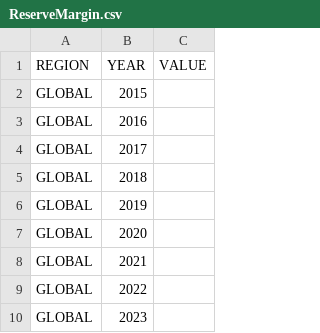
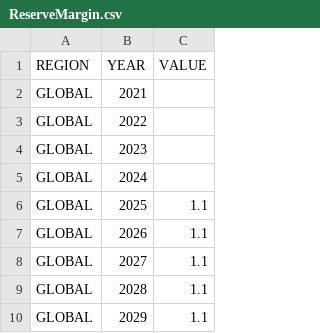
Before and after one commit to kanors-emr/OSeMOSYS_EUWest, a CSV file: ReserveMargin.csv, drawn as a sheet; only a part is shown; the shorter side is filled out with more unchanged rows; the diff names each change by its address in the sheet, - before the commit and + after, or states it on an @@ line.

```diff
--- a/ReserveMargin.csv
+++ b/ReserveMargin.csv
-row 2: GLOBAL | 2015
-row 3: GLOBAL | 2016
-row 4: GLOBAL | 2017
-row 5: GLOBAL | 2018
-row 6: GLOBAL | 2019
-row 7: GLOBAL | 2020
```
Also changed, not shown: CapacityToActivityUnit.csv, DaySplit.csv, 20 other files.
